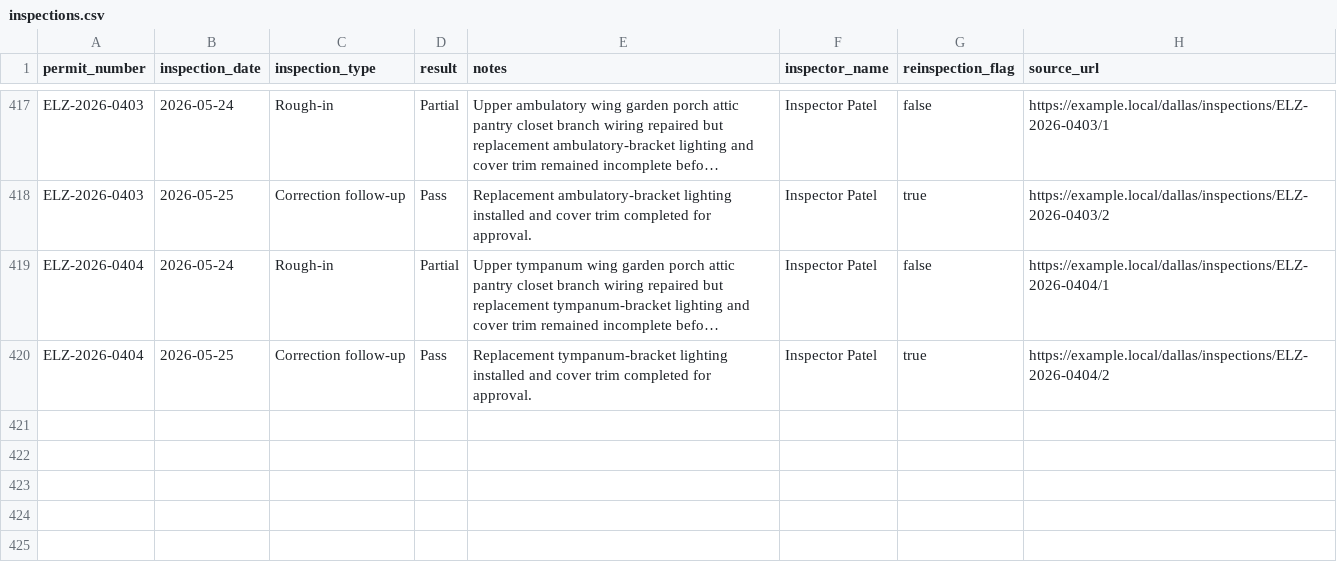
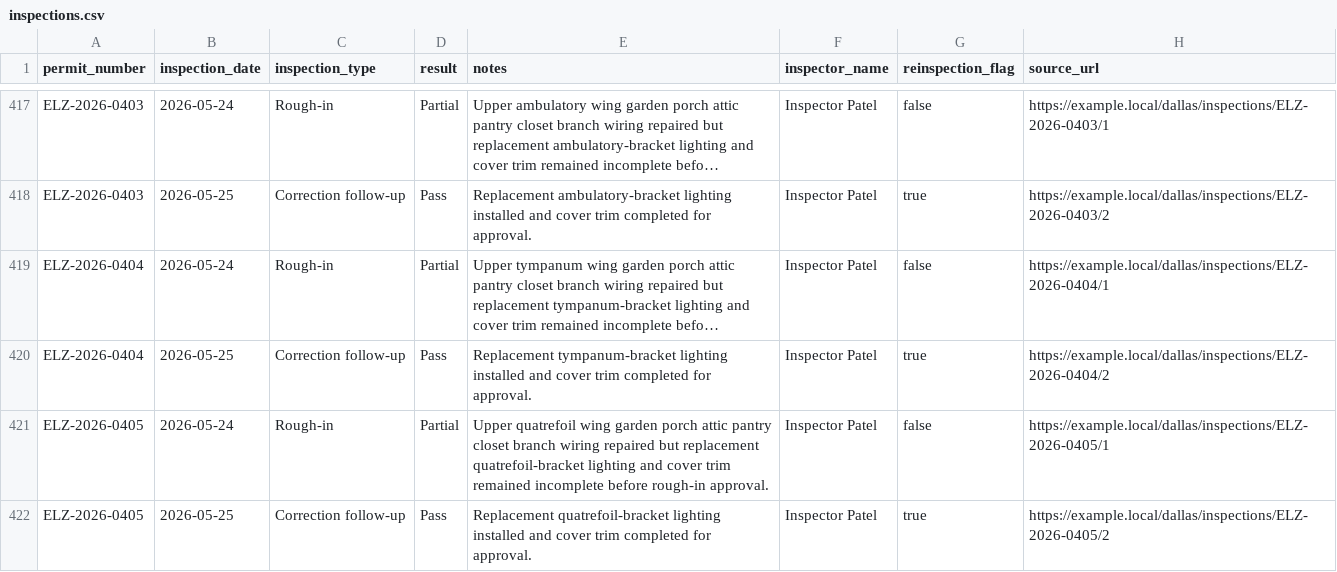
Before and after one commit to matthoffner/tuner-landing, a CSV file: generated/raw/dallas-electrician-import-sample-v2/inspections.csv, drawn as a sheet; only a part is shown, gaps mark what is left out; long unchanged cells end in …; the diff names each change by its address in the sheet, - before the commit and + after, or states it on an @@ line.

```diff
--- a/generated/raw/dallas-electrician-import-sample-v2/inspections.csv
+++ b/generated/raw/dallas-electrician-import-sample-v2/inspections.csv
+row 421: ELZ-2026-0405 | 2026-05-24 | Rough-in | Partial | Upper quatrefoil wing garden porch attic pantry closet branch wiring repaired but replacement quatrefoil-bracket lighting and cover trim remained incomplete before rough-in approval. | Inspector Patel | false | https://example.local/dallas/inspections/ELZ-2026-0405/1
+row 422: ELZ-2026-0405 | 2026-05-25 | Correction follow-up | Pass | Replacement quatrefoil-bracket lighting installed and cover trim completed for approval. | Inspector Patel | true | https://example.local/dallas/inspections/ELZ-2026-0405/2
```
Also changed, not shown: generated/raw/dallas-electrician-import-sample-v2/permits.csv, 25 other files.
